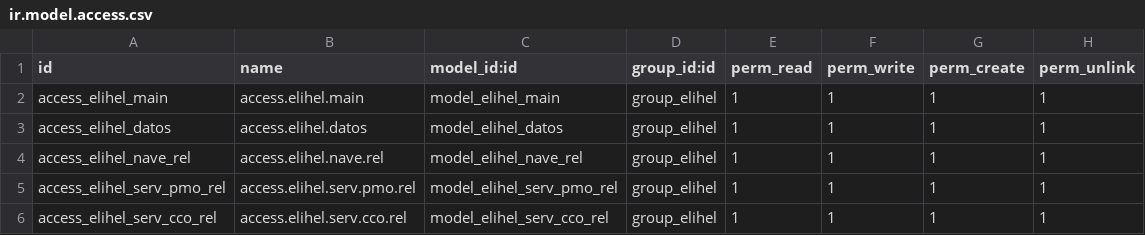
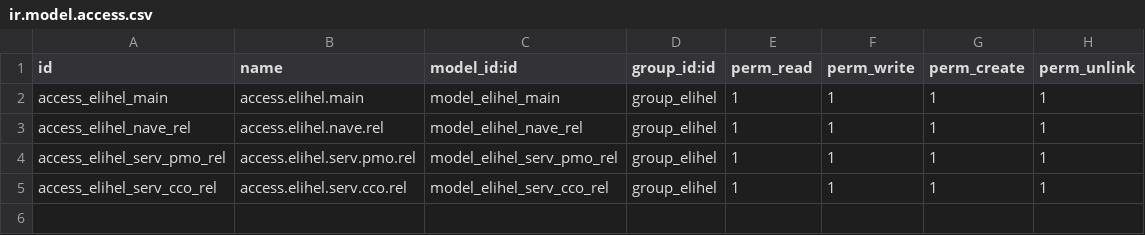
Before and after one commit to mgah77/elihel, a CSV file: security/ir.model.access.csv, drawn as a sheet; the diff names each change by its address in the sheet, - before the commit and + after, or states it on an @@ line.

```diff
--- a/security/ir.model.access.csv
+++ b/security/ir.model.access.csv
-row 3: access_elihel_datos | access.elihel.datos | model_elihel_datos | group_elihel | 1 | 1 | 1 | 1
```
Also changed, not shown: 1 other file.
